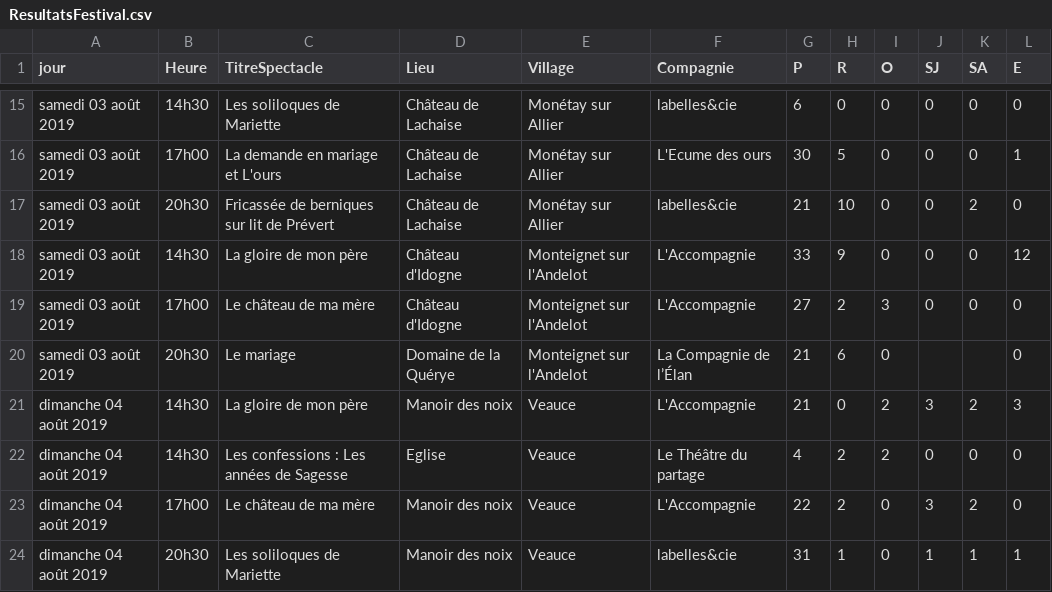
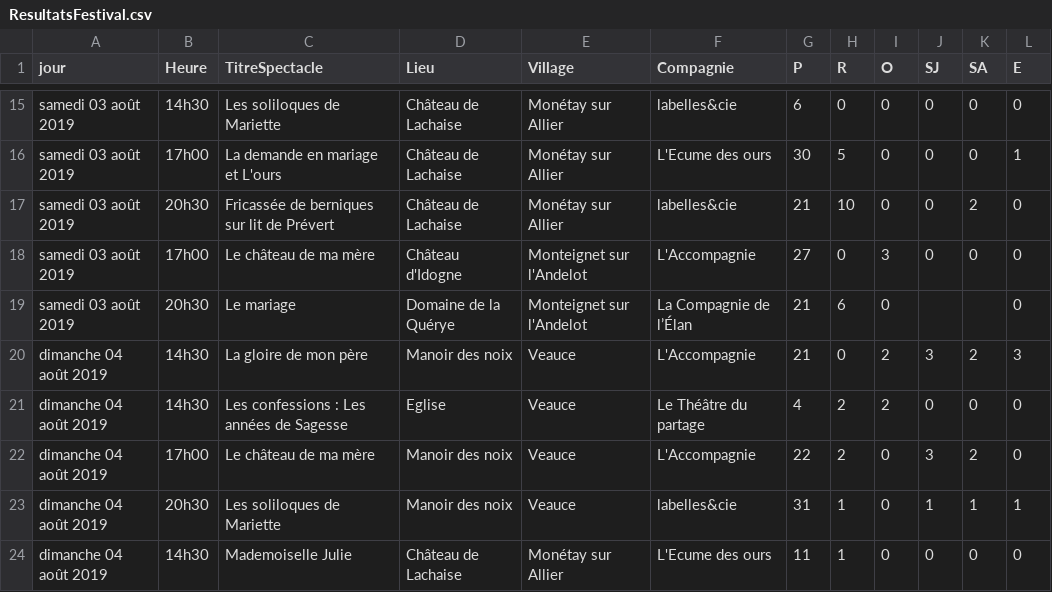
Before and after one commit to 2chenj/projetWebL3, a CSV file: ResultatsFestival.csv, drawn as a sheet; only a part is shown, gaps mark what is left out; the shorter side is filled out with more unchanged rows.

```diff
--- a/ResultatsFestival.csv
+++ b/ResultatsFestival.csv
@@ -17,4 +17,3 @@ samedi 03 août 2019,17h00,La demande en mariage et L'ours,Château de Lachaise,
 samedi 03 août 2019,20h30,Fricassée de berniques sur lit de Prévert,Château de Lachaise,Monétay sur Allier,labelles&cie,21,10,0,0,2,0
-samedi 03 août 2019,14h30,La gloire de mon père,Château d'Idogne,Monteignet sur l'Andelot,L'Accompagnie,33,9,0,0,0,12
-samedi 03 août 2019,17h00,Le château de ma mère,Château d'Idogne,Monteignet sur l'Andelot,L'Accompagnie,27,2,3,0,0,0
+samedi 03 août 2019,17h00,Le château de ma mère,Château d'Idogne,Monteignet sur l'Andelot,L'Accompagnie,27,0,3,0,0,0
 samedi 03 août 2019,20h30,Le mariage,Domaine de la Quérye,Monteignet sur l'Andelot,La Compagnie de l’Élan,21,6,0,,,0
```
Also changed, not shown: 3 other files.
